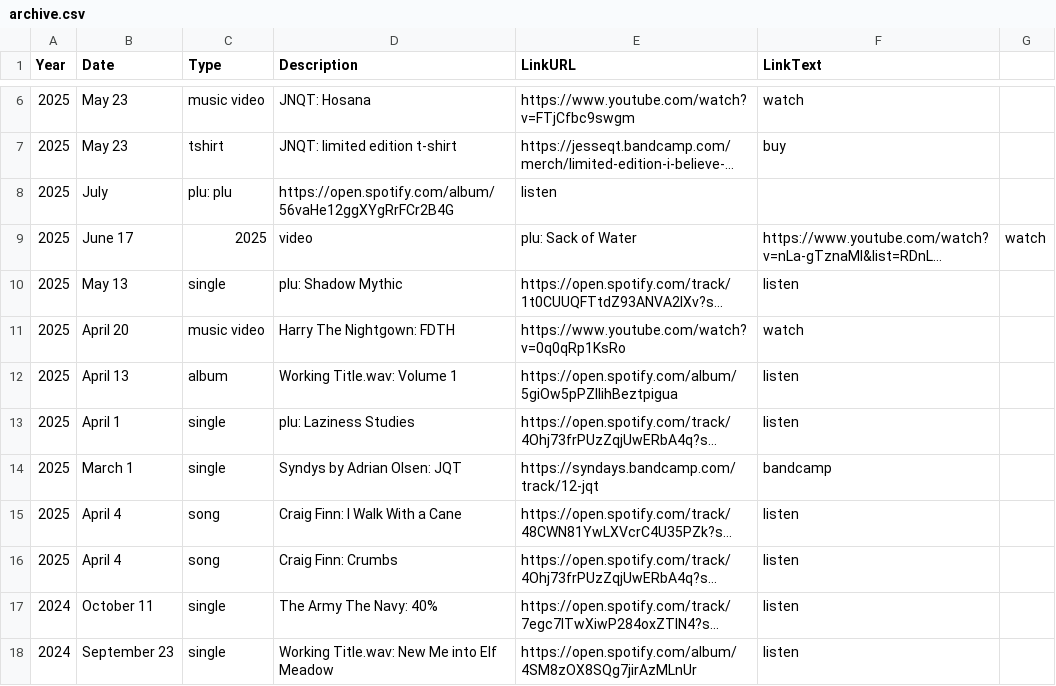
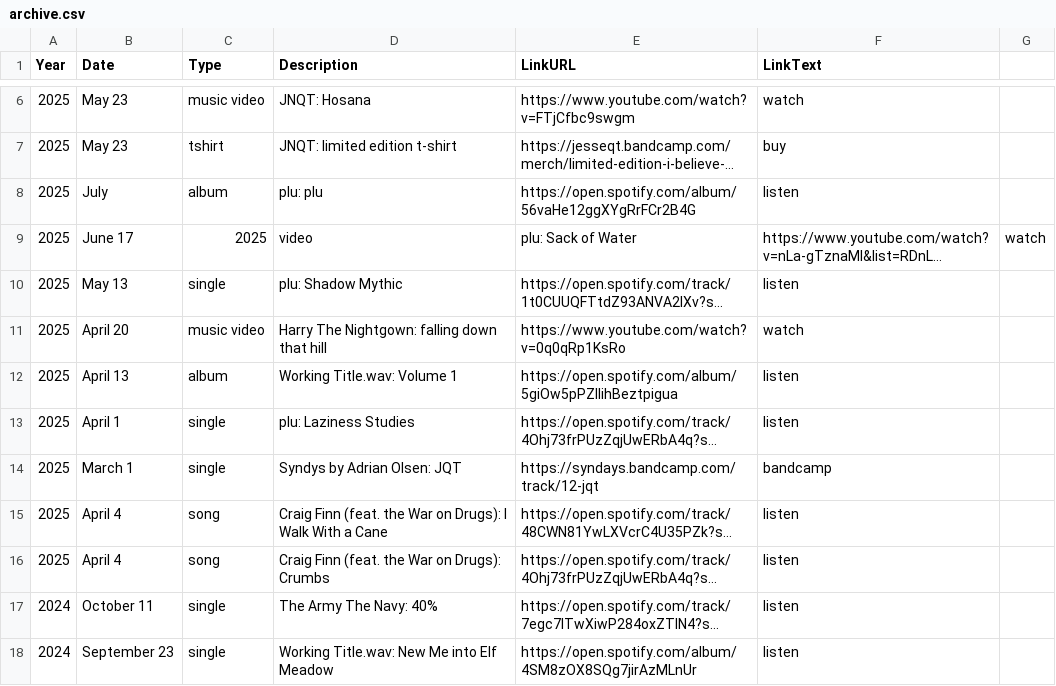
Before and after one commit to usefulparade/jnqt, a CSV file: archive.csv, drawn as a sheet; only a part is shown, gaps mark what is left out; long unchanged cells end in …; the diff names each change by its address in the sheet, - before the commit and + after, or states it on an @@ line.

Commit message:
Update archive.csv

```diff
--- a/archive.csv
+++ b/archive.csv
-C8 (Type): plu: plu
+C8 (Type): album
-D8 (Description): https://open.spotify.com/album/56vaHe12ggXYgRrFCr2B4G
+D8 (Description): plu: plu
-E8 (LinkURL): listen
+E8 (LinkURL): https://open.spotify.com/album/56vaHe12ggXYgRrFCr2B4G
-F8 (LinkText): (empty)
+F8 (LinkText): listen
-D11 (Description): Harry The Nightgown: FDTH
+D11 (Description): Harry The Nightgown: falling down that hill
-D15 (Description): Craig Finn: I Walk With a Cane
+D15 (Description): Craig Finn (feat. the War on Drugs): I Walk With a Cane
-D16 (Description): Craig Finn: Crumbs
+D16 (Description): Craig Finn (feat. the War on Drugs): Crumbs
```
